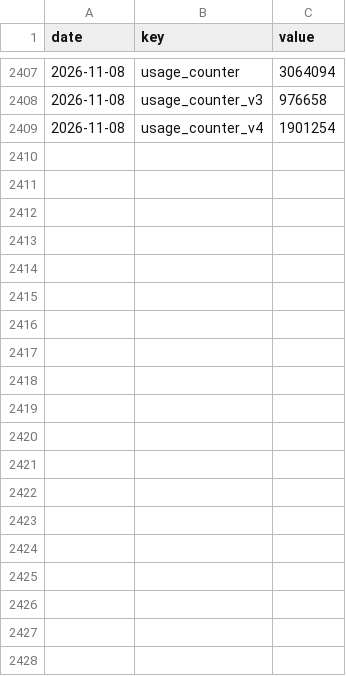
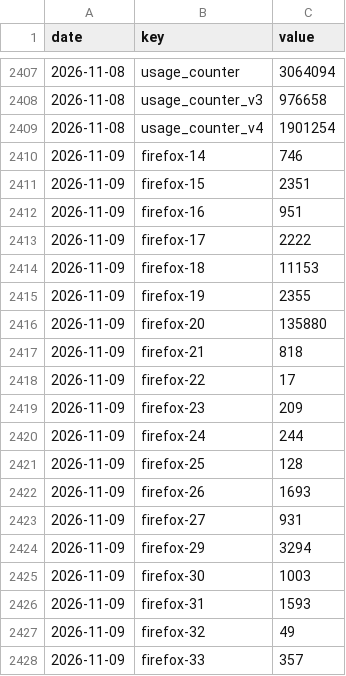
Before and after one commit to feder-cr/invisible_playwright, a CSV file: counters/history.csv, drawn as a sheet; only a part is shown, gaps mark what is left out; the diff covers the shown part only.

```diff
--- a/counters/history.csv
+++ b/counters/history.csv
@@ -2409 +2409,20 @@ date,key,value
 2026-11-08,usage_counter_v4,1901254
+2026-11-09,firefox-14,746
+2026-11-09,firefox-15,2351
+2026-11-09,firefox-16,951
+2026-11-09,firefox-17,2222
+2026-11-09,firefox-18,11153
+2026-11-09,firefox-19,2355
+2026-11-09,firefox-20,135880
+2026-11-09,firefox-21,818
+2026-11-09,firefox-22,17
+2026-11-09,firefox-23,209
+2026-11-09,firefox-24,244
+2026-11-09,firefox-25,128
+2026-11-09,firefox-26,1693
+2026-11-09,firefox-27,931
+2026-11-09,firefox-29,3294
+2026-11-09,firefox-30,1003
+2026-11-09,firefox-31,1593
+2026-11-09,firefox-32,49
+2026-11-09,firefox-33,357
```
Also changed, not shown: 32 added rows elsewhere in this file, counters/launches_daily.csv, 2 other files.
